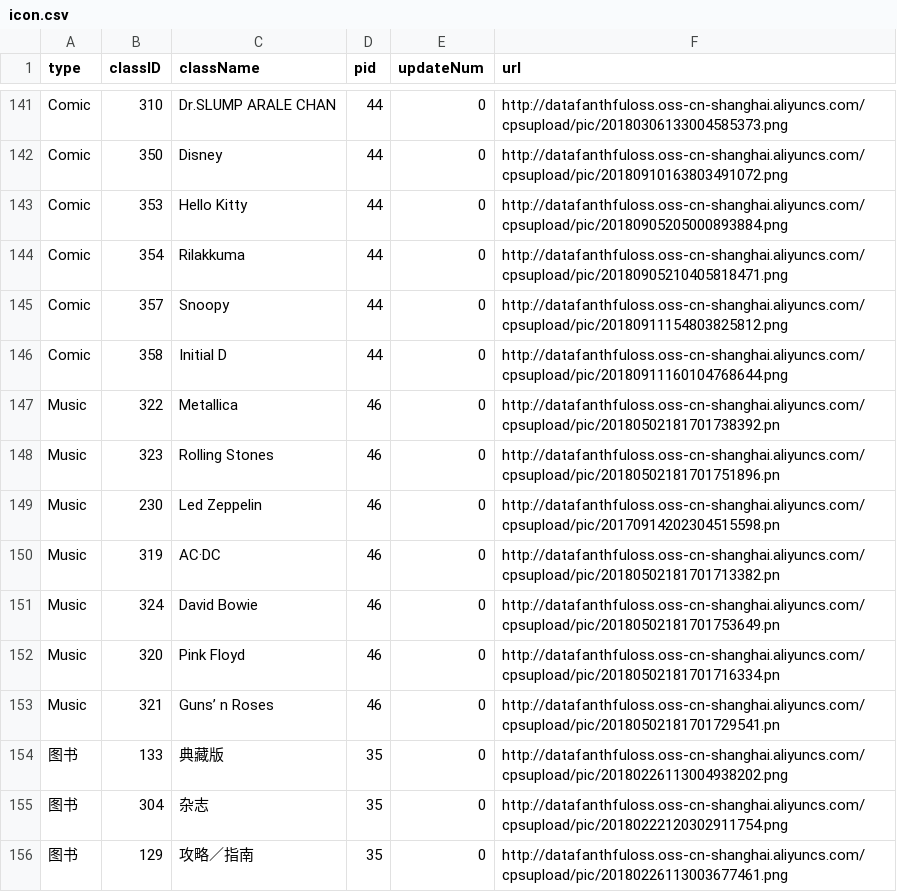
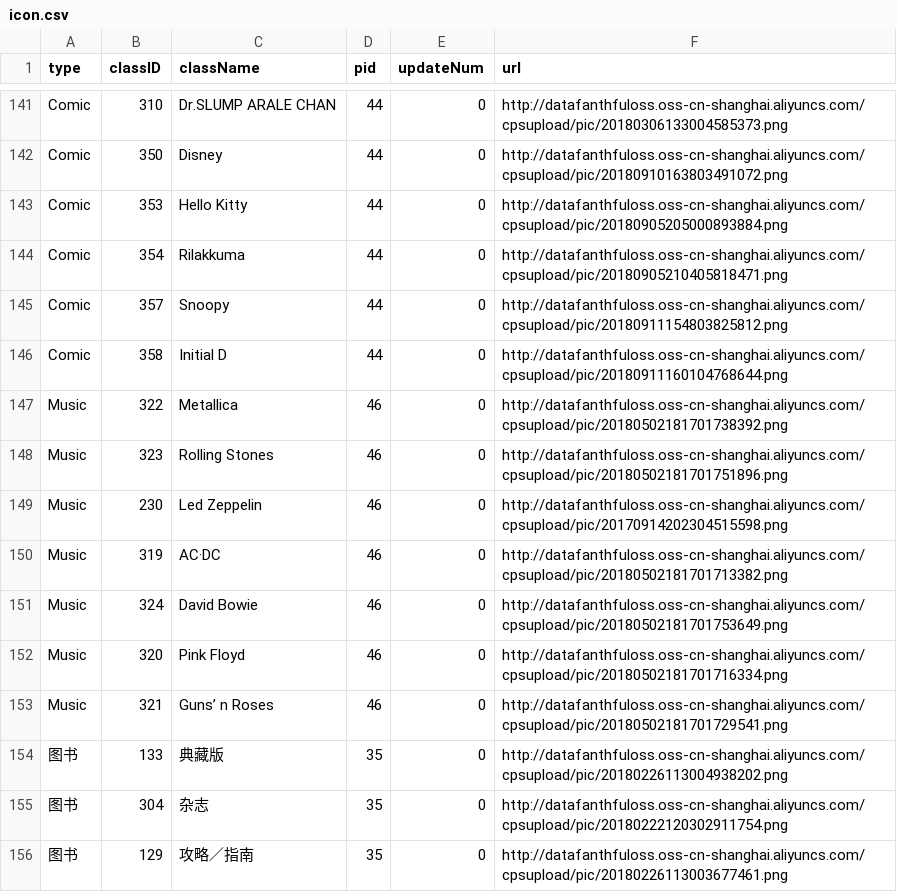
Before and after one commit to gzh51811/Vue-fanthful-App, a CSV file: fanthful_project/src/node/database/icon.csv, drawn as a sheet; only a part is shown, gaps mark what is left out.

```diff
--- a/fanthful_project/src/node/database/icon.csv
+++ b/fanthful_project/src/node/database/icon.csv
@@ -146,9 +146,9 @@ Comic,357,Snoopy,44,0,http://datafanthfuloss.oss-cn-shanghai.aliyuncs.com/cpsupl
 Comic,358,Initial D,44,0,http://datafanthfuloss.oss-cn-shanghai.aliyuncs.com/cpsupload/pic/20180911160104768644.png
-Music,322,Metallica,46,0,http://datafanthfuloss.oss-cn-shanghai.aliyuncs.com/cpsupload/pic/20180502181701738392.pn
-Music,323,Rolling Stones,46,0,http://datafanthfuloss.oss-cn-shanghai.aliyuncs.com/cpsupload/pic/20180502181701751896.pn
-Music,230,Led Zeppelin,46,0,http://datafanthfuloss.oss-cn-shanghai.aliyuncs.com/cpsupload/pic/20170914202304515598.pn
-Music,319,AC·DC,46,0,http://datafanthfuloss.oss-cn-shanghai.aliyuncs.com/cpsupload/pic/20180502181701713382.pn
-Music,324,David Bowie,46,0,http://datafanthfuloss.oss-cn-shanghai.aliyuncs.com/cpsupload/pic/20180502181701753649.pn
-Music,320,Pink Floyd,46,0,http://datafanthfuloss.oss-cn-shanghai.aliyuncs.com/cpsupload/pic/20180502181701716334.pn
-Music,321,Guns’ n Roses,46,0,http://datafanthfuloss.oss-cn-shanghai.aliyuncs.com/cpsupload/pic/20180502181701729541.pn
+Music,322,Metallica,46,0,http://datafanthfuloss.oss-cn-shanghai.aliyuncs.com/cpsupload/pic/20180502181701738392.png
+Music,323,Rolling Stones,46,0,http://datafanthfuloss.oss-cn-shanghai.aliyuncs.com/cpsupload/pic/20180502181701751896.png
+Music,230,Led Zeppelin,46,0,http://datafanthfuloss.oss-cn-shanghai.aliyuncs.com/cpsupload/pic/20170914202304515598.png
+Music,319,AC·DC,46,0,http://datafanthfuloss.oss-cn-shanghai.aliyuncs.com/cpsupload/pic/20180502181701713382.png
+Music,324,David Bowie,46,0,http://datafanthfuloss.oss-cn-shanghai.aliyuncs.com/cpsupload/pic/20180502181701753649.png
+Music,320,Pink Floyd,46,0,http://datafanthfuloss.oss-cn-shanghai.aliyuncs.com/cpsupload/pic/20180502181701716334.png
+Music,321,Guns’ n Roses,46,0,http://datafanthfuloss.oss-cn-shanghai.aliyuncs.com/cpsupload/pic/20180502181701729541.png
 图书,133,典藏版,35,0,http://datafanthfuloss.oss-cn-shanghai.aliyuncs.com/cpsupload/pic/20180226113004938202.png
```
Also changed, not shown: fanthful_project/src/node/database/goodlist.csv, 15 other files.
